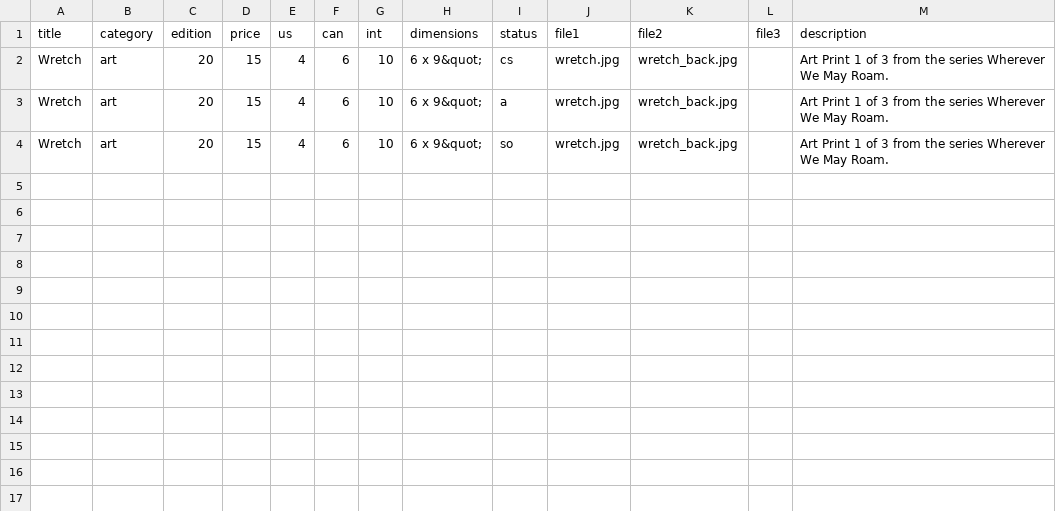
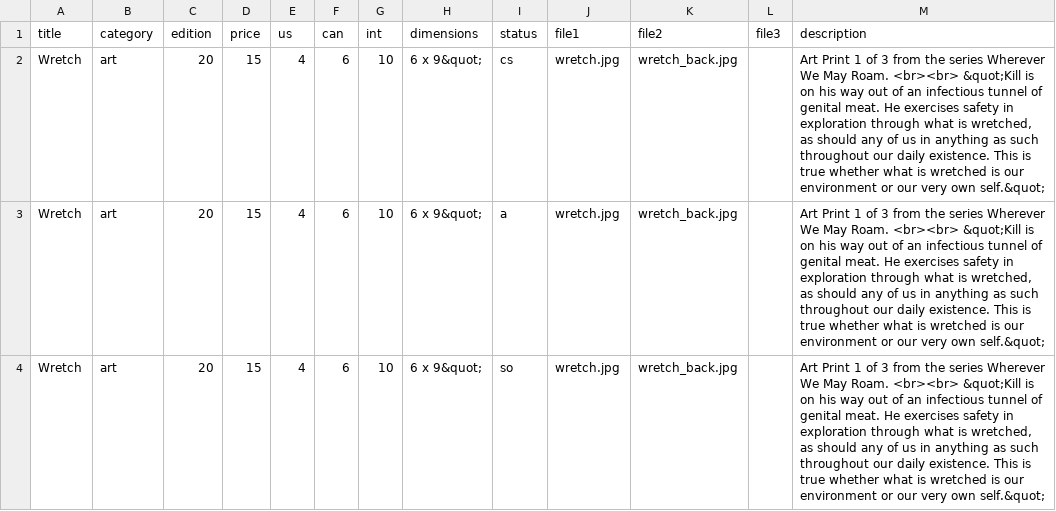
Before and after one commit to spiritsoftheuniverse/kill, a CSV file: data/shop.csv, drawn as a sheet.

```diff
--- a/data/shop.csv
+++ b/data/shop.csv
@@ -1,4 +1,4 @@
 title,category,edition,price,us,can,int,dimensions,status,file1,file2,file3,description
-Wretch,art,20,15,4,6,10,6 x 9&quot;,cs,wretch.jpg,wretch_back.jpg,,Art Print 1 of 3 from the series Wherever We May Roam.
-Wretch,art,20,15,4,6,10,6 x 9&quot;,a,wretch.jpg,wretch_back.jpg,,Art Print 1 of 3 from the series Wherever We May Roam.
-Wretch,art,20,15,4,6,10,6 x 9&quot;,so,wretch.jpg,wretch_back.jpg,,Art Print 1 of 3 from the series Wherever We May Roam.
+Wretch,art,20,15,4,6,10,6 x 9&quot;,cs,wretch.jpg,wretch_back.jpg,,"Art Print 1 of 3 from the series Wherever We May Roam. <br><br> &quot;Kill is on his way out of an infectious tunnel of genital meat. He exercises safety in exploration through what is wretched, as should any of us in anything as such throughout our daily existence. This is true whether what is wretched is our environment or our very own self.&quot;"
+Wretch,art,20,15,4,6,10,6 x 9&quot;,a,wretch.jpg,wretch_back.jpg,,"Art Print 1 of 3 from the series Wherever We May Roam. <br><br> &quot;Kill is on his way out of an infectious tunnel of genital meat. He exercises safety in exploration through what is wretched, as should any of us in anything as such throughout our daily existence. This is true whether what is wretched is our environment or our very own self.&quot;"
+Wretch,art,20,15,4,6,10,6 x 9&quot;,so,wretch.jpg,wretch_back.jpg,,"Art Print 1 of 3 from the series Wherever We May Roam. <br><br> &quot;Kill is on his way out of an infectious tunnel of genital meat. He exercises safety in exploration through what is wretched, as should any of us in anything as such throughout our daily existence. This is true whether what is wretched is our environment or our very own self.&quot;"
```
Also changed, not shown: 2 other files.
